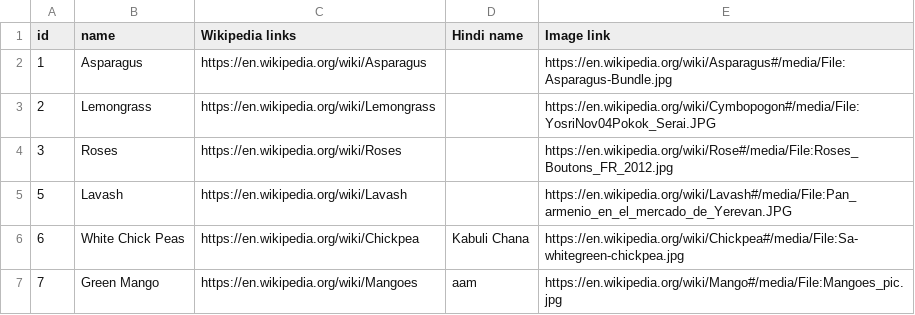
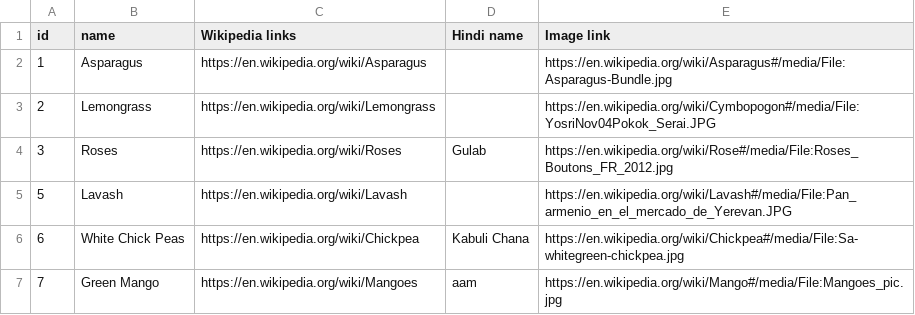
Before and after one commit to SamhitaWiki/food-science, a CSV file: tarla-dalal-com/Ingredients.csv, drawn as a sheet; only a part is shown.

Commit message:
Update Ingredients.csv

```diff
--- a/tarla-dalal-com/Ingredients.csv
+++ b/tarla-dalal-com/Ingredients.csv
@@ -3,3 +3,3 @@ id,name,Wikipedia links,Hindi name,Image link
 2,Lemongrass,https://en.wikipedia.org/wiki/Lemongrass,,https://en.wikipedia.org/wiki/Cymbopogon#/media/File:YosriNov04Pokok_Serai.JPG
-3,Roses,https://en.wikipedia.org/wiki/Roses,,https://en.wikipedia.org/wiki/Rose#/media/File:Roses_Boutons_FR_2012.jpg
+3,Roses,https://en.wikipedia.org/wiki/Roses,Gulab,https://en.wikipedia.org/wiki/Rose#/media/File:Roses_Boutons_FR_2012.jpg
 5,Lavash,https://en.wikipedia.org/wiki/Lavash,,https://en.wikipedia.org/wiki/Lavash#/media/File:Pan_armenio_en_el_mercado_de_Yerevan.JPG
```
